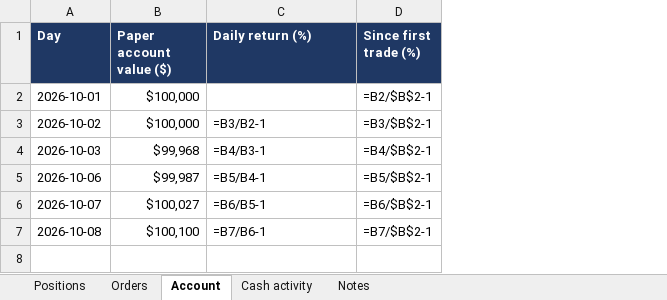
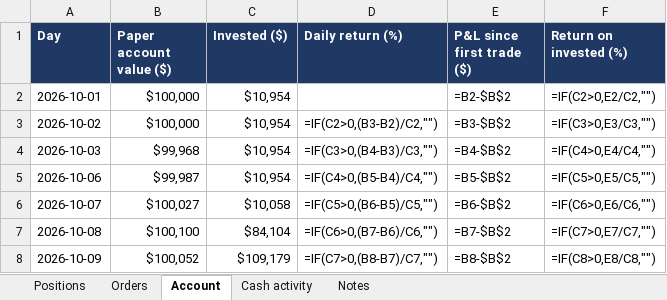
Before and after one commit to andreaskoul/test_trading_agent, an Excel workbook: fund_state/live/ledger/fund_positions.xlsx, sheet Account, drawn as a sheet; values as stored, in another font and other column widths than the file's, no borders; formulas without a stored value are shown as written; removed rows and columns are numbered as before the commit, all else as after; the diff names each change by its address in the sheet, - before the commit and + after, or states it on an @@ line.

```diff
--- a/fund_state/live/ledger/fund_positions.xlsx (sheet Account)
+++ b/fund_state/live/ledger/fund_positions.xlsx (sheet Account)
+column C (Invested ($)), rows 2-7: $10,954 | $10,954 | $10,954 | $10,954 | $10,058 | $84,104
-column D (Since first trade (%)), rows 2-7: =B2/$B$2-1 | =B3/$B$2-1 | =B4/$B$2-1 | =B5/$B$2-1 | =B6/$B$2-1 | =B7/$B$2-1
+column E (P&L since first trade ($)), rows 2-7: =B2-$B$2 | =B3-$B$2 | =B4-$B$2 | =B5-$B$2 | =B6-$B$2 | =B7-$B$2
+column F (Return on invested (%)), rows 2-7: =IF(C2>0,E2/C2,"") | =IF(C3>0,E3/C3,"") | =IF(C4>0,E4/C4,"") | =IF(C5>0,E5/C5,"") | =IF(C6>0,E6/C6,"") | =IF(C7>0,E7/C7,"")
-D3 (Daily return (%)): =B3/B2-1
+D3 (Daily return (%)): =IF(C2>0,(B3-B2)/C2,"")
-D4 (Daily return (%)): =B4/B3-1
+D4 (Daily return (%)): =IF(C3>0,(B4-B3)/C3,"")
-D5 (Daily return (%)): =B5/B4-1
+D5 (Daily return (%)): =IF(C4>0,(B5-B4)/C4,"")
-D6 (Daily return (%)): =B6/B5-1
+D6 (Daily return (%)): =IF(C5>0,(B6-B5)/C5,"")
-D7 (Daily return (%)): =B7/B6-1
+D7 (Daily return (%)): =IF(C6>0,(B7-B6)/C6,"")
+row 8: 2026-10-09 | $100,052 | $109,179 | =IF(C7>0,(B8-B7)/C7,"") | =B8-$B$2 | =IF(C8>0,E8/C8,"")
```
Also changed, not shown: sheet Positions, sheet Orders, sheet Cash activity, sheet Notes, 9 other files.
